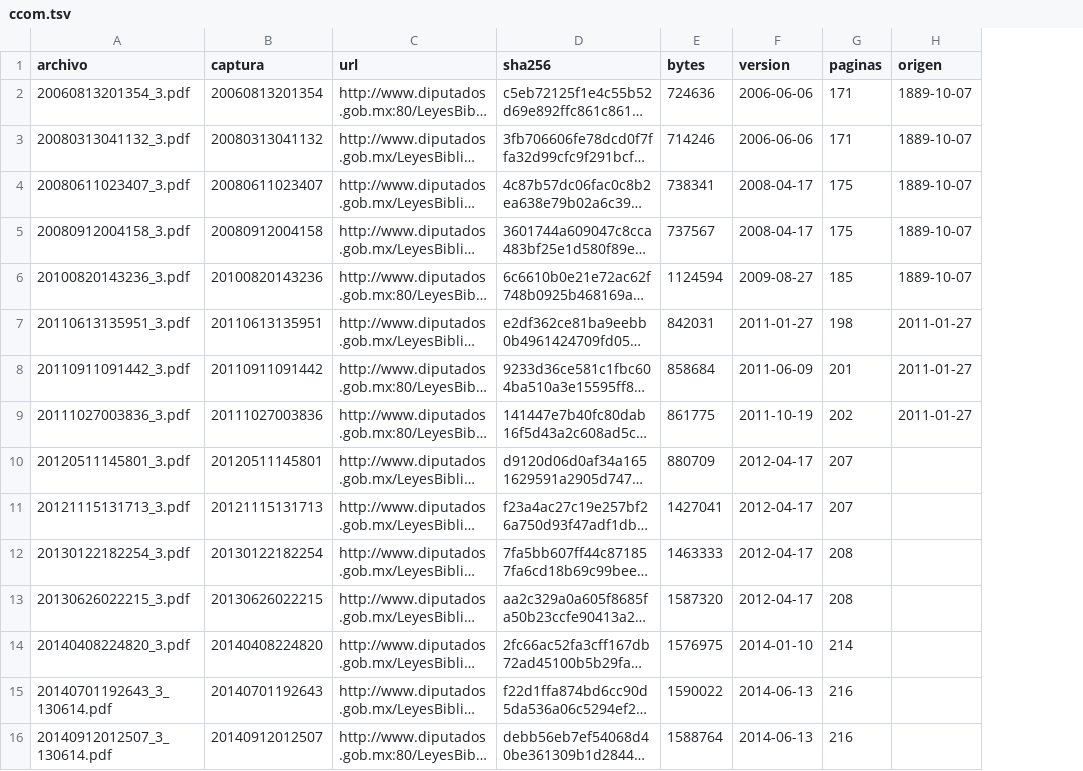
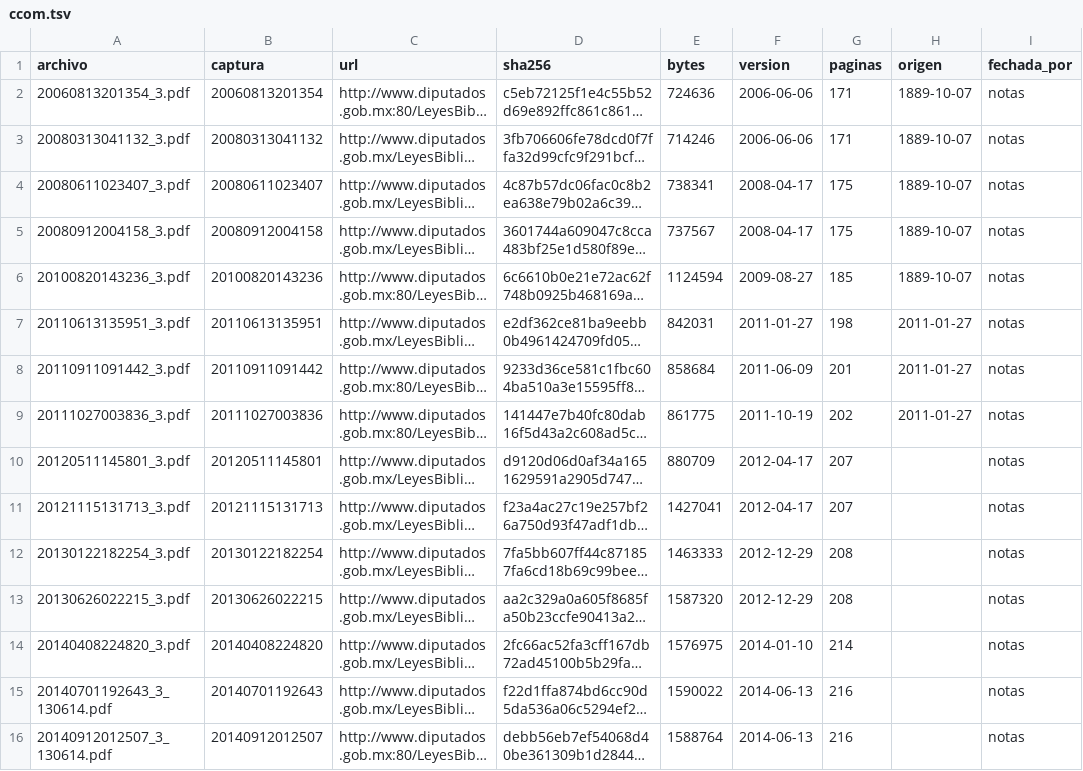
Before and after one commit to OpenCodice/historico-extractor, a TSV file: manifiestos/ccom.tsv, drawn as a sheet; only a part is shown; long unchanged cells end in …; the diff covers the shown part only; the diff names each change by its address in the sheet, - before the commit and + after, or states it on an @@ line.

```diff
--- a/manifiestos/ccom.tsv
+++ b/manifiestos/ccom.tsv
+column I (fechada_por), rows 2-16: all notas
-F12:F13 (version): 2012-04-17
+F12:F13 (version): 2012-12-29
```
Also changed, not shown: 12 added rows and 13 edited cells elsewhere in this file, manifiestos/ccf.tsv, manifiestos/cfpc.tsv, 46 other files.
